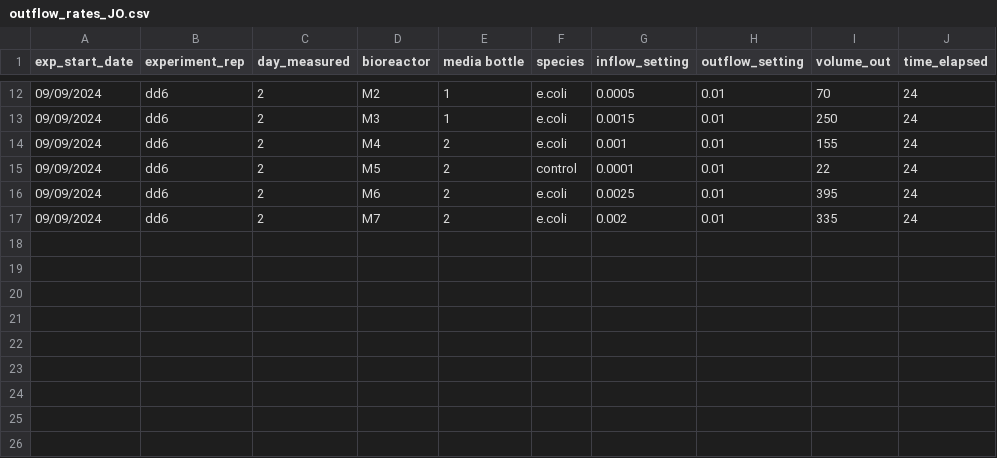
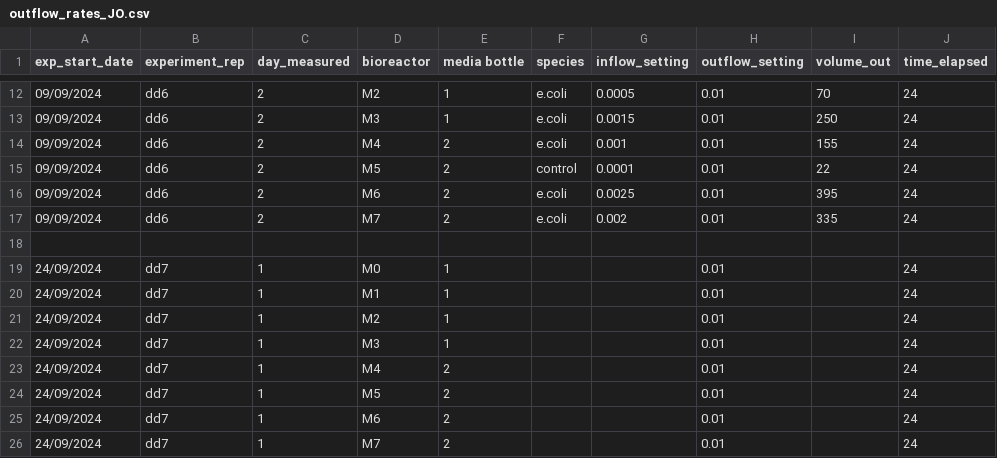
Before and after one commit to jamesaorr/chemo-dd, a CSV file: JO-experiments/data/outflow_rates_JO.csv (was dd6/data/outflow_rates_JO.csv), drawn as a sheet; only a part is shown, gaps mark what is left out; the diff names each change by its address in the sheet, - before the commit and + after, or states it on an @@ line.

Commit message:
rename folders and add cc data from day 0 of dd7

```diff
--- a/dd6/data/outflow_rates_JO.csv
+++ b/JO-experiments/data/outflow_rates_JO.csv
+row 18: (empty)
+row 19: 24/09/2024 | dd7 | 1 | M0 | 1 |  |  | 0.01 |  | 24
+row 20: 24/09/2024 | dd7 | 1 | M1 | 1 |  |  | 0.01 |  | 24
+row 21: 24/09/2024 | dd7 | 1 | M2 | 1 |  |  | 0.01 |  | 24
+row 22: 24/09/2024 | dd7 | 1 | M3 | 1 |  |  | 0.01 |  | 24
+row 23: 24/09/2024 | dd7 | 1 | M4 | 2 |  |  | 0.01 |  | 24
+row 24: 24/09/2024 | dd7 | 1 | M5 | 2 |  |  | 0.01 |  | 24
+row 25: 24/09/2024 | dd7 | 1 | M6 | 2 |  |  | 0.01 |  | 24
+row 26: 24/09/2024 | dd7 | 1 | M7 | 2 |  |  | 0.01 |  | 24
```
Also changed, not shown: JO-experiments/data/cfu_counts_JO.csv, 9 other files.
